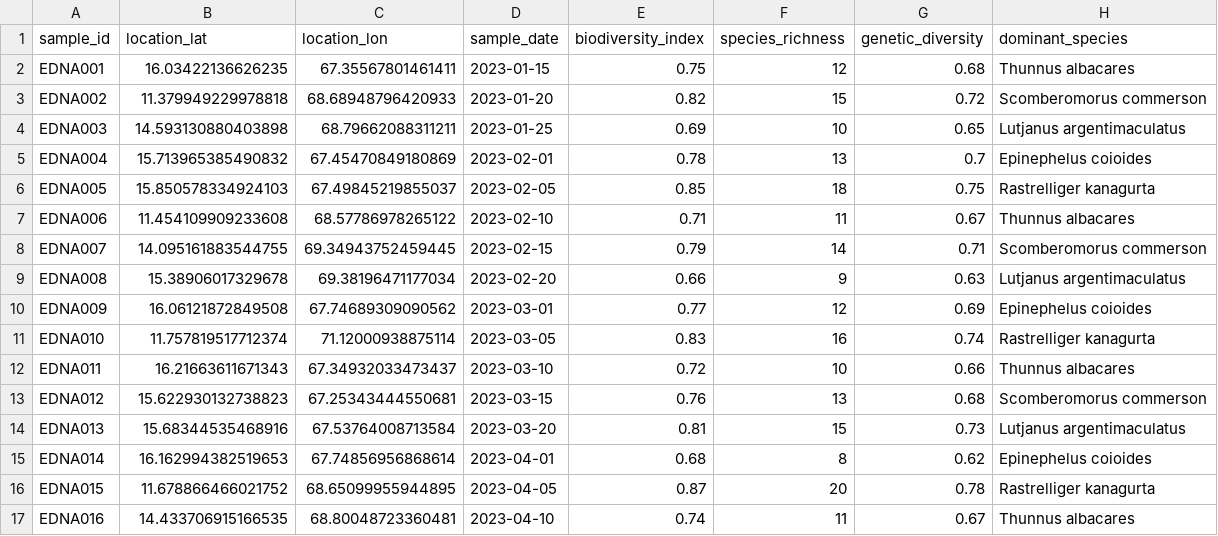
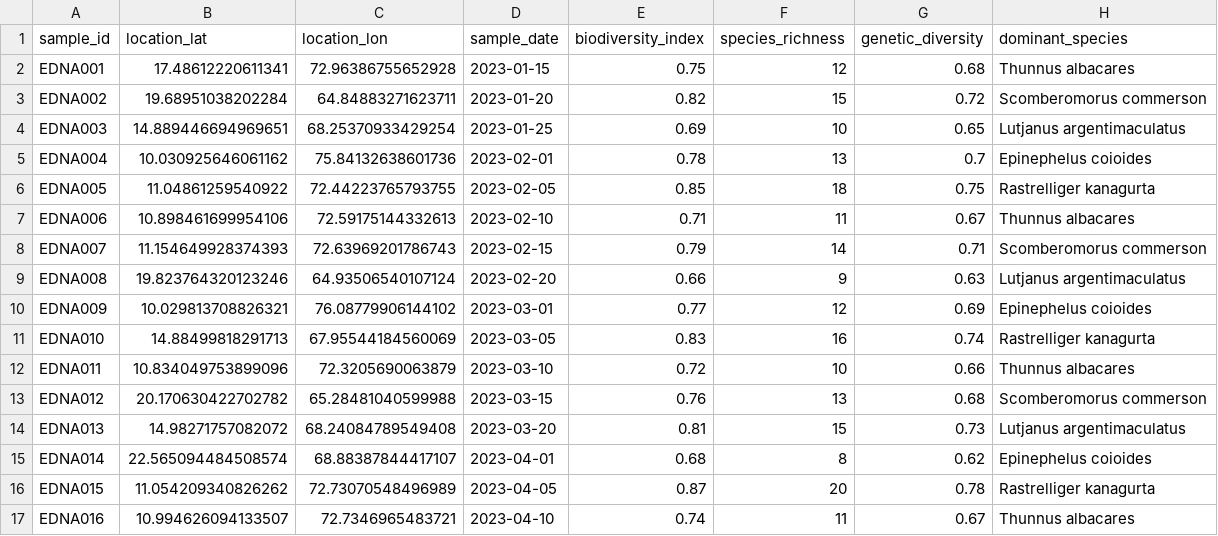
Before and after one commit to Harshasr42/ocean-integrated-platform, a CSV file: data/edna_demo.csv, drawn as a sheet; only a part is shown; the diff covers the shown part only.

```diff
--- a/data/edna_demo.csv
+++ b/data/edna_demo.csv
@@ -1,17 +1,17 @@
 sample_id,location_lat,location_lon,sample_date,biodiversity_index,species_richness,genetic_diversity,dominant_species
-EDNA001,16.03422136626235,67.35567801461411,2023-01-15,0.75,12,0.68,Thunnus albacares
-EDNA002,11.379949229978818,68.68948796420933,2023-01-20,0.82,15,0.72,Scomberomorus commerson
-EDNA003,14.593130880403898,68.79662088311211,2023-01-25,0.69,10,0.65,Lutjanus argentimaculatus
-EDNA004,15.713965385490832,67.45470849180869,2023-02-01,0.78,13,0.7,Epinephelus coioides
-EDNA005,15.850578334924103,67.49845219855037,2023-02-05,0.85,18,0.75,Rastrelliger kanagurta
-EDNA006,11.454109909233608,68.57786978265122,2023-02-10,0.71,11,0.67,Thunnus albacares
-EDNA007,14.095161883544755,69.34943752459445,2023-02-15,0.79,14,0.71,Scomberomorus commerson
-EDNA008,15.38906017329678,69.38196471177034,2023-02-20,0.66,9,0.63,Lutjanus argentimaculatus
-EDNA009,16.06121872849508,67.74689309090562,2023-03-01,0.77,12,0.69,Epinephelus coioides
-EDNA010,11.757819517712374,71.12000938875114,2023-03-05,0.83,16,0.74,Rastrelliger kanagurta
-EDNA011,16.21663611671343,67.34932033473437,2023-03-10,0.72,10,0.66,Thunnus albacares
-EDNA012,15.622930132738823,67.25343444550681,2023-03-15,0.76,13,0.68,Scomberomorus commerson
-EDNA013,15.68344535468916,67.53764008713584,2023-03-20,0.81,15,0.73,Lutjanus argentimaculatus
-EDNA014,16.162994382519653,67.74856956868614,2023-04-01,0.68,8,0.62,Epinephelus coioides
-EDNA015,11.678866466021752,68.65099955944895,2023-04-05,0.87,20,0.78,Rastrelliger kanagurta
-EDNA016,14.433706915166535,68.80048723360481,2023-04-10,0.74,11,0.67,Thunnus albacares
+EDNA001,17.48612220611341,72.96386755652928,2023-01-15,0.75,12,0.68,Thunnus albacares
+EDNA002,19.68951038202284,64.84883271623711,2023-01-20,0.82,15,0.72,Scomberomorus commerson
+EDNA003,14.889446694969651,68.25370933429254,2023-01-25,0.69,10,0.65,Lutjanus argentimaculatus
+EDNA004,10.030925646061162,75.84132638601736,2023-02-01,0.78,13,0.7,Epinephelus coioides
+EDNA005,11.04861259540922,72.44223765793755,2023-02-05,0.85,18,0.75,Rastrelliger kanagurta
+EDNA006,10.898461699954106,72.59175144332613,2023-02-10,0.71,11,0.67,Thunnus albacares
+EDNA007,11.154649928374393,72.63969201786743,2023-02-15,0.79,14,0.71,Scomberomorus commerson
+EDNA008,19.823764320123246,64.93506540107124,2023-02-20,0.66,9,0.63,Lutjanus argentimaculatus
+EDNA009,10.029813708826321,76.08779906144102,2023-03-01,0.77,12,0.69,Epinephelus coioides
+EDNA010,14.88499818291713,67.95544184560069,2023-03-05,0.83,16,0.74,Rastrelliger kanagurta
+EDNA011,10.834049753899096,72.3205690063879,2023-03-10,0.72,10,0.66,Thunnus albacares
+EDNA012,20.170630422702782,65.28481040599988,2023-03-15,0.76,13,0.68,Scomberomorus commerson
+EDNA013,14.98271757082072,68.24084789549408,2023-03-20,0.81,15,0.73,Lutjanus argentimaculatus
+EDNA014,22.565094484508574,68.88387844417107,2023-04-01,0.68,8,0.62,Epinephelus coioides
+EDNA015,11.054209340826262,72.73070548496989,2023-04-05,0.87,20,0.78,Rastrelliger kanagurta
+EDNA016,10.994626094133507,72.7346965483721,2023-04-10,0.74,11,0.67,Thunnus albacares
```
Also changed, not shown: 84 edited cells elsewhere in this file, data/obis_occurrences.csv, data/vessels_demo.csv.
